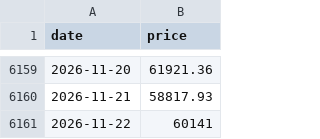
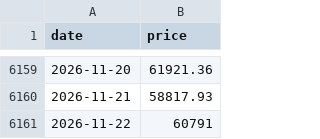
Before and after one commit to daveybitcoins/DaveyBitcoins-Website, a CSV file: data.csv, drawn as a sheet; only a part is shown, gaps mark what is left out.

```diff
--- a/data.csv
+++ b/data.csv
@@ -6160,2 +6160,2 @@ date,price
 2026-11-21,58817.93
-2026-11-22,60141
+2026-11-22,60791
```
Also changed, not shown: data_spy.csv, 1 other file.
